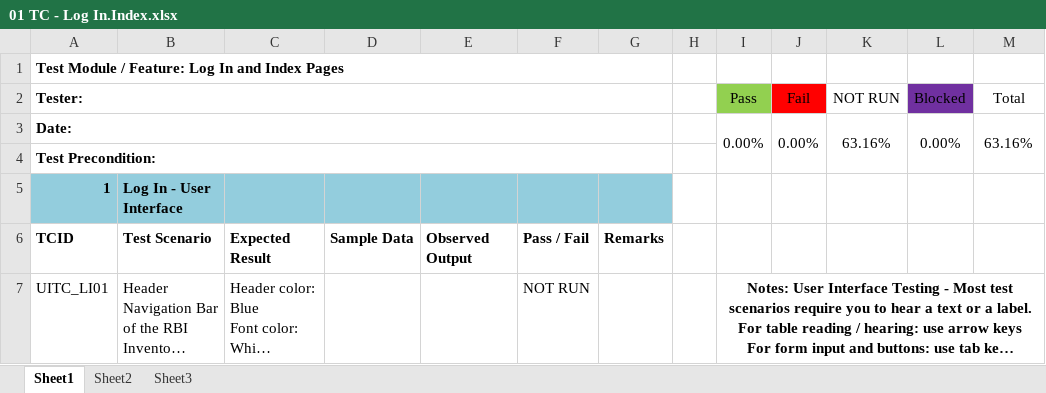
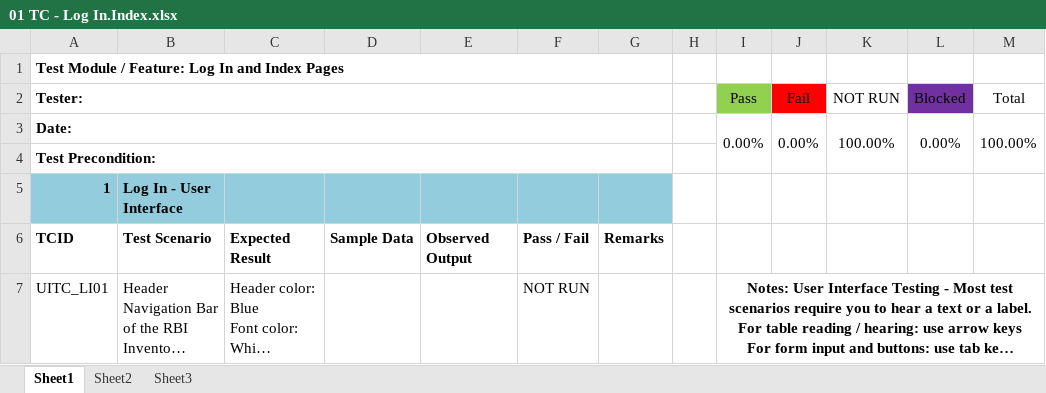
Before and after one commit to joegeneq/apc-softdev-it111-06, an Excel workbook: documentation/quality/Test Documents/01 TC - Log In.Index.xlsx, sheet Sheet1, drawn as a sheet; only a part is shown; long unchanged cells end in …; values as stored, in another font and other column widths than the file's, no borders; conditional formats not drawn; the diff names each change by its address in the sheet, - before the commit and + after, or states it on an @@ line.

Commit message:
Updated Test Cases for Log In

```diff
--- a/documentation/quality/Test Documents/01 TC - Log In.Index.xlsx (sheet Sheet1)
+++ b/documentation/quality/Test Documents/01 TC - Log In.Index.xlsx (sheet Sheet1)
-K3 (NOT RUN): 63.16%
+K3 (NOT RUN): 100.00%
-M3 (Total): 63.16%
+M3 (Total): 100.00%
```
Also changed, not shown: formulas that keep their value.
